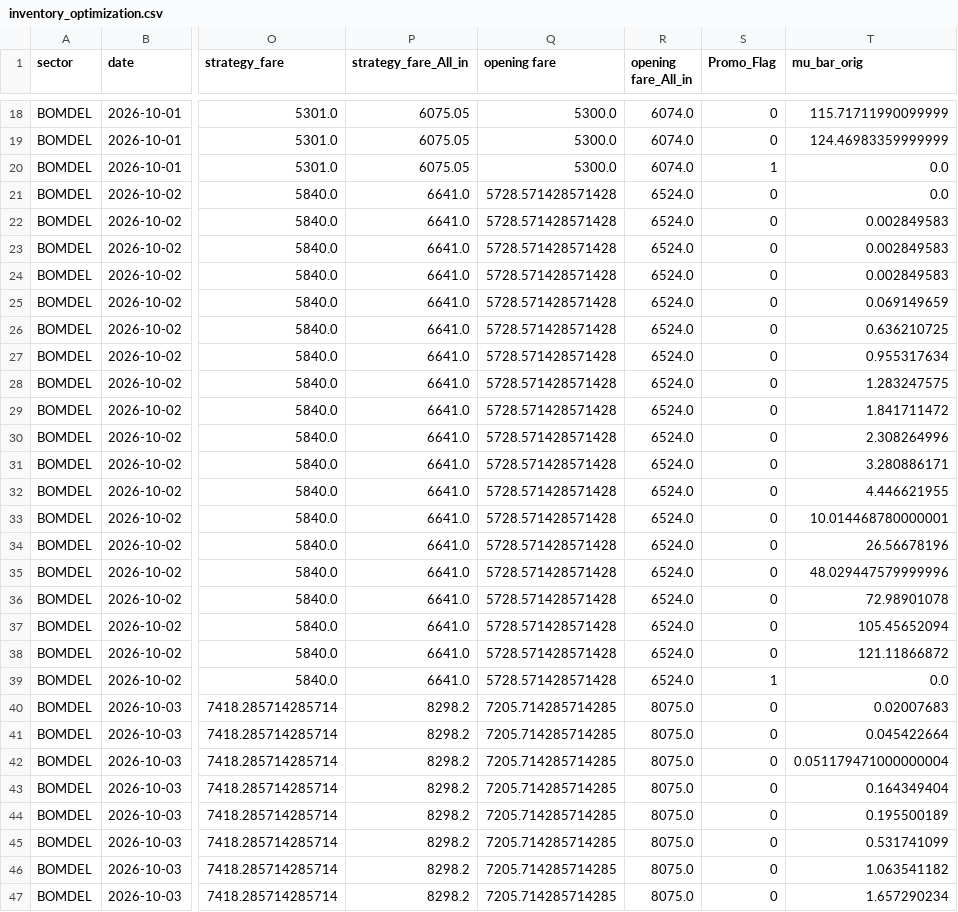
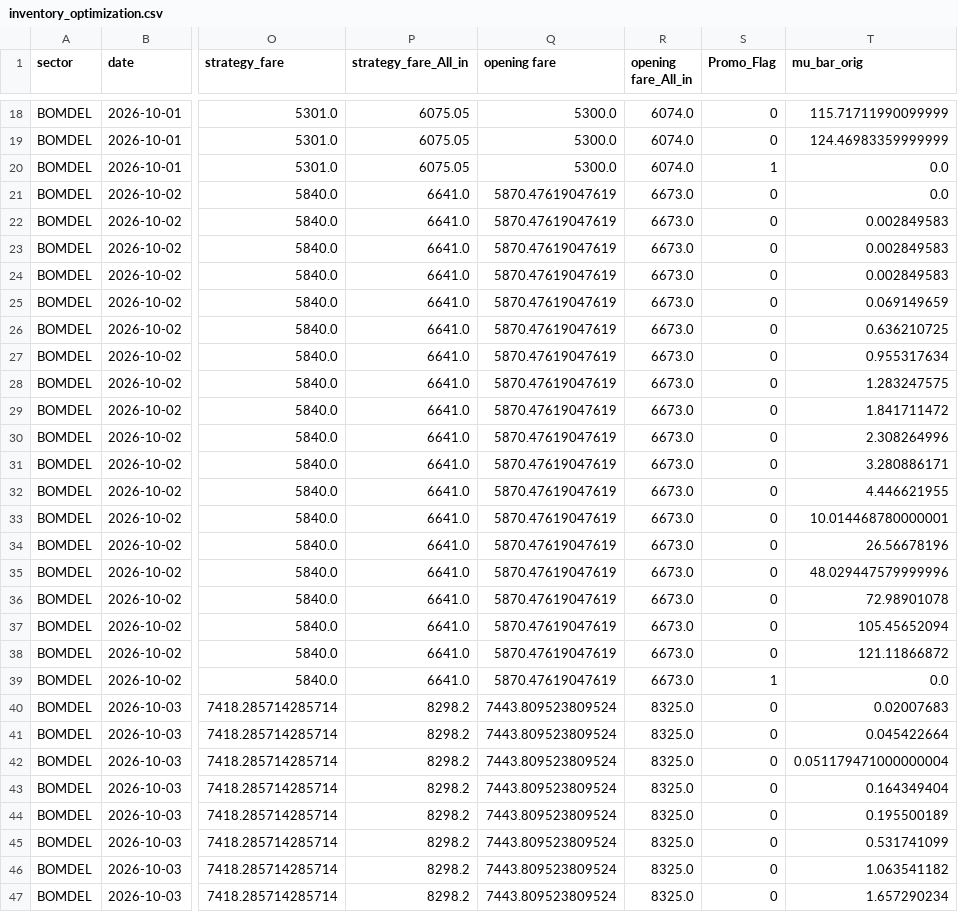
Before and after one commit to vivekbolla123/rm-allocation-serverless-funcs, a CSV file: QPDynamicAllocation/testcases/outputnexgen/generated_output/inventory_optimization.csv, drawn as a sheet; only a part is shown, gaps mark what is left out; the diff covers the shown part only; the diff names each change by its address in the sheet, - before the commit and + after, or states it on an @@ line.

```diff
--- a/QPDynamicAllocation/testcases/outputnexgen/generated_output/inventory_optimization.csv
+++ b/QPDynamicAllocation/testcases/outputnexgen/generated_output/inventory_optimization.csv
-Q21:Q39 (opening fare): 5728.571428571428
+Q21:Q39 (opening fare): 5870.47619047619
-R21:R39 (opening fare_All_in): 6524.0
+R21:R39 (opening fare_All_in): 6673.0
-Q40:Q47 (opening fare): 7205.714285714285
+Q40:Q47 (opening fare): 7443.809523809524
-R40:R47 (opening fare_All_in): 8075.0
+R40:R47 (opening fare_All_in): 8325.0
```
Also changed, not shown: 22 edited cells elsewhere in this file, QPDynamicAllocation/testcases/outputnexgen/generated_output/AUGrid.csv, QPDynamicAllocation/testcases/outputnexgen/generated_output/summary.csv, 1 other file.
